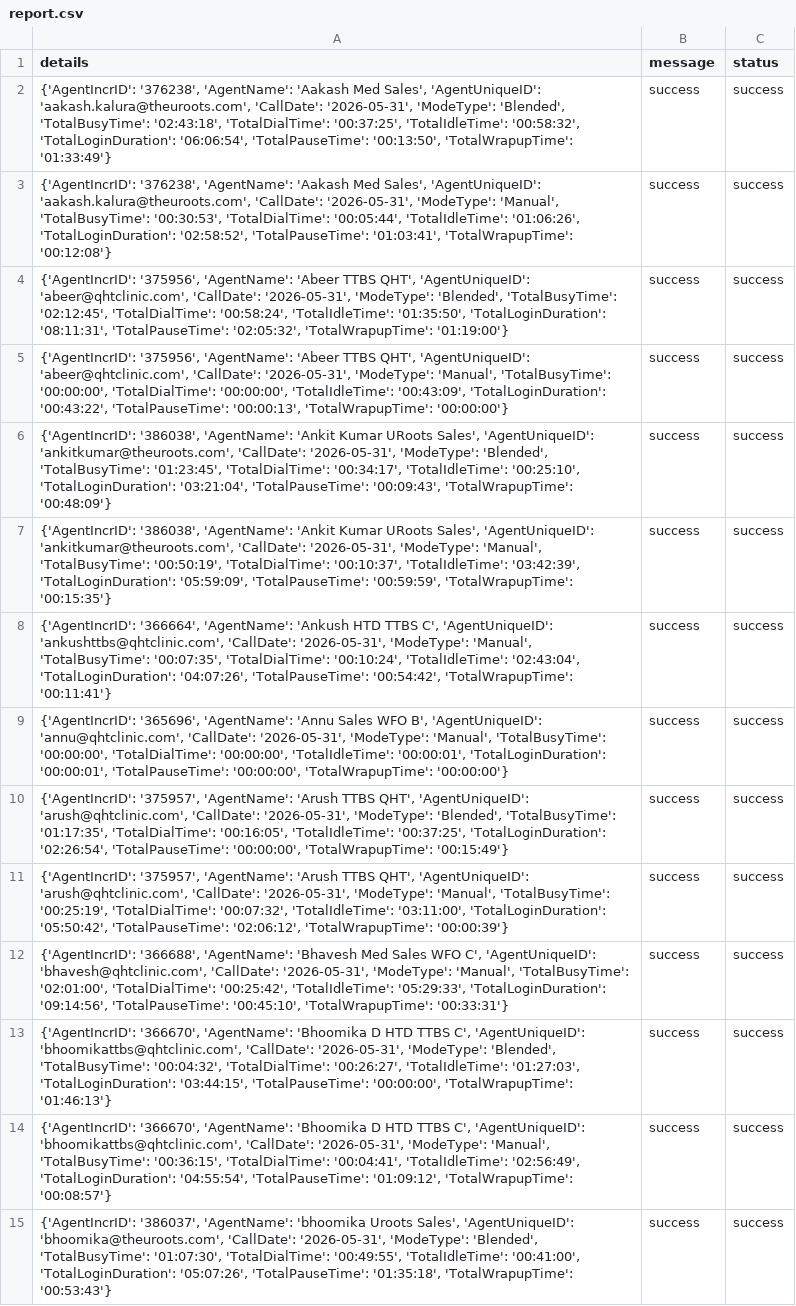
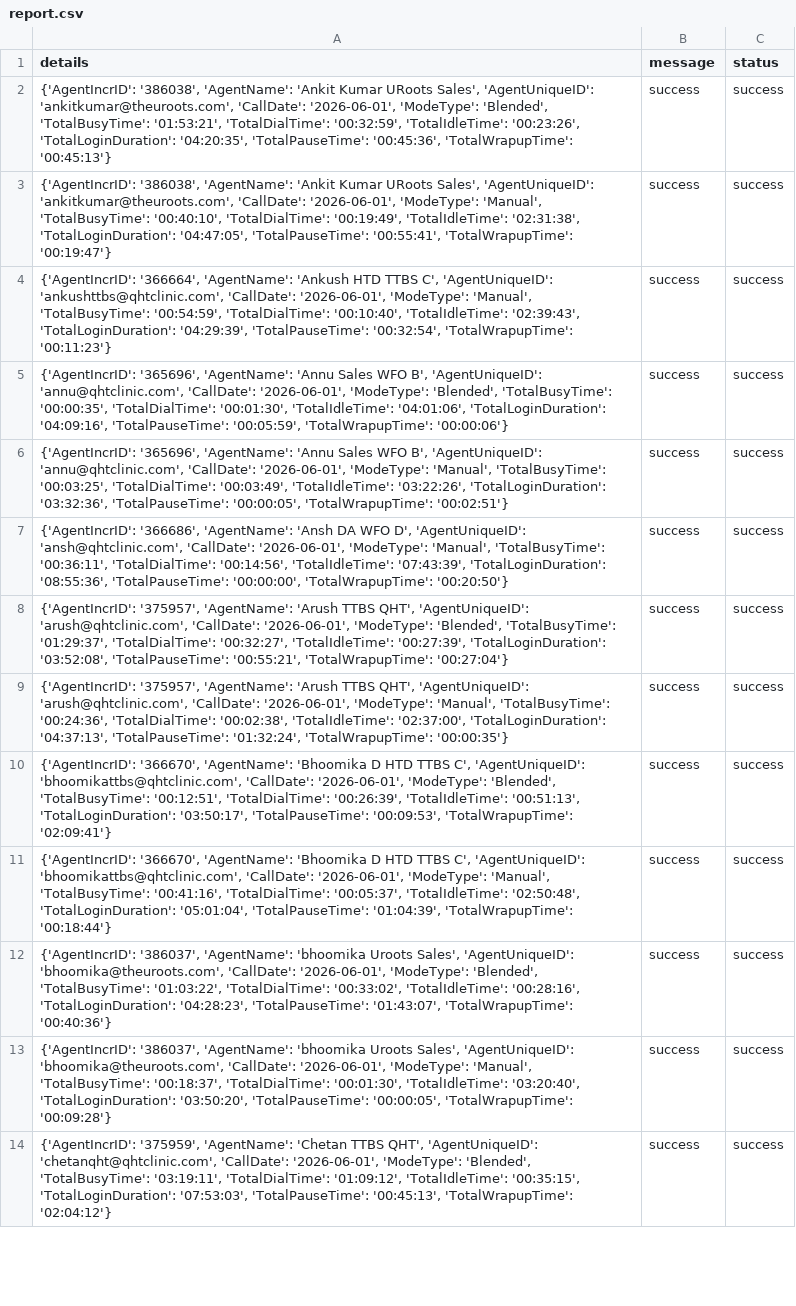
Before and after one commit to John-Cena-DEV/ozonetel_agents, a CSV file: report.csv, drawn as a sheet; only a part is shown; removed rows and columns are numbered as before the commit, all else as after; the diff covers the shown part only; the diff names each change by its address in the sheet, - before the commit and + after, or states it on an @@ line.

```diff
--- a/report.csv
+++ b/report.csv
-A2 (details): {'AgentIncrID': '376238', 'AgentName': 'Aakash Med Sales', 'AgentUniqueID': 'aakash.kalura@theuroots.com', 'CallDate': '2026-05-31', 'ModeType': 'Blended', 'TotalBusyTime': '02:43:18', 'TotalDialTime': '00:37:25', 'TotalIdleTime': '00:58:32', 'TotalLoginDuration': '06:06:54', 'TotalPauseTime': '00:13:50', 'TotalWrapupTime': '01:33:49'}
+A2 (details): {'AgentIncrID': '386038', 'AgentName': 'Ankit Kumar URoots Sales', 'AgentUniqueID': 'ankitkumar@theuroots.com', 'CallDate': '2026-06-01', 'ModeType': 'Blended', 'TotalBusyTime': '01:53:21', 'TotalDialTime': '00:32:59', 'TotalIdleTime': '00:23:26', 'TotalLoginDuration': '04:20:35', 'TotalPauseTime': '00:45:36', 'TotalWrapupTime': '00:45:13'}
-A3 (details): {'AgentIncrID': '376238', 'AgentName': 'Aakash Med Sales', 'AgentUniqueID': 'aakash.kalura@theuroots.com', 'CallDate': '2026-05-31', 'ModeType': 'Manual', 'TotalBusyTime': '00:30:53', 'TotalDialTime': '00:05:44', 'TotalIdleTime': '01:06:26', 'TotalLoginDuration': '02:58:52', 'TotalPauseTime': '01:03:41', 'TotalWrapupTime': '00:12:08'}
+A3 (details): {'AgentIncrID': '386038', 'AgentName': 'Ankit Kumar URoots Sales', 'AgentUniqueID': 'ankitkumar@theuroots.com', 'CallDate': '2026-06-01', 'ModeType': 'Manual', 'TotalBusyTime': '00:40:10', 'TotalDialTime': '00:19:49', 'TotalIdleTime': '02:31:38', 'TotalLoginDuration': '04:47:05', 'TotalPauseTime': '00:55:41', 'TotalWrapupTime': '00:19:47'}
-A4 (details): {'AgentIncrID': '375956', 'AgentName': 'Abeer TTBS QHT', 'AgentUniqueID': 'abeer@qhtclinic.com', 'CallDate': '2026-05-31', 'ModeType': 'Blended', 'TotalBusyTime': '02:12:45', 'TotalDialTime': '00:58:24', 'TotalIdleTime': '01:35:50', 'TotalLoginDuration': '08:11:31', 'TotalPauseTime': '02:05:32', 'TotalWrapupTime': '01:19:00'}
+A4 (details): {'AgentIncrID': '366664', 'AgentName': 'Ankush HTD TTBS C', 'AgentUniqueID': 'ankushttbs@qhtclinic.com', 'CallDate': '2026-06-01', 'ModeType': 'Manual', 'TotalBusyTime': '00:54:59', 'TotalDialTime': '00:10:40', 'TotalIdleTime': '02:39:43', 'TotalLoginDuration': '04:29:39', 'TotalPauseTime': '00:32:54', 'TotalWrapupTime': '00:11:23'}
-A5 (details): {'AgentIncrID': '375956', 'AgentName': 'Abeer TTBS QHT', 'AgentUniqueID': 'abeer@qhtclinic.com', 'CallDate': '2026-05-31', 'ModeType': 'Manual', 'TotalBusyTime': '00:00:00', 'TotalDialTime': '00:00:00', 'TotalIdleTime': '00:43:09', 'TotalLoginDuration': '00:43:22', 'TotalPauseTime': '00:00:13', 'TotalWrapupTime': '00:00:00'}
+A5 (details): {'AgentIncrID': '365696', 'AgentName': 'Annu Sales WFO B', 'AgentUniqueID': 'annu@qhtclinic.com', 'CallDate': '2026-06-01', 'ModeType': 'Blended', 'TotalBusyTime': '00:00:35', 'TotalDialTime': '00:01:30', 'TotalIdleTime': '04:01:06', 'TotalLoginDuration': '04:09:16', 'TotalPauseTime': '00:05:59', 'TotalWrapupTime': '00:00:06'}
-A6 (details): {'AgentIncrID': '386038', 'AgentName': 'Ankit Kumar URoots Sales', 'AgentUniqueID': 'ankitkumar@theuroots.com', 'CallDate': '2026-05-31', 'ModeType': 'Blended', 'TotalBusyTime': '01:23:45', 'TotalDialTime': '00:34:17', 'TotalIdleTime': '00:25:10', 'TotalLoginDuration': '03:21:04', 'TotalPauseTime': '00:09:43', 'TotalWrapupTime': '00:48:09'}
+A6 (details): {'AgentIncrID': '365696', 'AgentName': 'Annu Sales WFO B', 'AgentUniqueID': 'annu@qhtclinic.com', 'CallDate': '2026-06-01', 'ModeType': 'Manual', 'TotalBusyTime': '00:03:25', 'TotalDialTime': '00:03:49', 'TotalIdleTime': '03:22:26', 'TotalLoginDuration': '03:32:36', 'TotalPauseTime': '00:00:05', 'TotalWrapupTime': '00:02:51'}
-row 7: {'AgentIncrID': '386038', 'AgentName': 'Ankit Kumar URoots Sales', 'AgentUniqueID': 'ankitkumar@theuroots.com', 'CallDate': '2026-05-31', 'ModeType': 'Manual', 'TotalBusyTime': '00:50:19', 'TotalDialTime': '00:10:37', 'TotalIdleTime': '03:42:39', 'TotalLoginDuration': '05:59:09', 'TotalPauseTime': '00:59:59', 'TotalWrapupTime': '00:15:35'} | success | success
-A7 (details): {'AgentIncrID': '366664', 'AgentName': 'Ankush HTD TTBS C', 'AgentUniqueID': 'ankushttbs@qhtclinic.com', 'CallDate': '2026-05-31', 'ModeType': 'Manual', 'TotalBusyTime': '00:07:35', 'TotalDialTime': '00:10:24', 'TotalIdleTime': '02:43:04', 'TotalLoginDuration': '04:07:26', 'TotalPauseTime': '00:54:42', 'TotalWrapupTime': '00:11:41'}
+A7 (details): {'AgentIncrID': '366686', 'AgentName': 'Ansh DA WFO D', 'AgentUniqueID': 'ansh@qhtclinic.com', 'CallDate': '2026-06-01', 'ModeType': 'Manual', 'TotalBusyTime': '00:36:11', 'TotalDialTime': '00:14:56', 'TotalIdleTime': '07:43:39', 'TotalLoginDuration': '08:55:36', 'TotalPauseTime': '00:00:00', 'TotalWrapupTime': '00:20:50'}
-A8 (details): {'AgentIncrID': '365696', 'AgentName': 'Annu Sales WFO B', 'AgentUniqueID': 'annu@qhtclinic.com', 'CallDate': '2026-05-31', 'ModeType': 'Manual', 'TotalBusyTime': '00:00:00', 'TotalDialTime': '00:00:00', 'TotalIdleTime': '00:00:01', 'TotalLoginDuration': '00:00:01', 'TotalPauseTime': '00:00:00', 'TotalWrapupTime': '00:00:00'}
+A8 (details): {'AgentIncrID': '375957', 'AgentName': 'Arush TTBS QHT', 'AgentUniqueID': 'arush@qhtclinic.com', 'CallDate': '2026-06-01', 'ModeType': 'Blended', 'TotalBusyTime': '01:29:37', 'TotalDialTime': '00:32:27', 'TotalIdleTime': '00:27:39', 'TotalLoginDuration': '03:52:08', 'TotalPauseTime': '00:55:21', 'TotalWrapupTime': '00:27:04'}
-A9 (details): …'arush@qhtclinic.com', 'CallDate': '2026-05-31', 'ModeType': 'Blended', 'TotalBusyTime': '01:17:35', 'TotalDialTime': '00:16:05', 'TotalIdleTime': '00:37:25', 'TotalLoginDuration': '02:26:54', 'TotalPauseTime': '00:00:00', 'TotalWrapupTime': '00:15:49'}
+A9 (details): …'arush@qhtclinic.com', 'CallDate': '2026-06-01', 'ModeType': 'Manual', 'TotalBusyTime': '00:24:36', 'TotalDialTime': '00:02:38', 'TotalIdleTime': '02:37:00', 'TotalLoginDuration': '04:37:13', 'TotalPauseTime': '01:32:24', 'TotalWrapupTime': '00:00:35'}
-A10 (details): {'AgentIncrID': '375957', 'AgentName': 'Arush TTBS QHT', 'AgentUniqueID': 'arush@qhtclinic.com', 'CallDate': '2026-05-31', 'ModeType': 'Manual', 'TotalBusyTime': '00:25:19', 'TotalDialTime': '00:07:32', 'TotalIdleTime': '03:11:00', 'TotalLoginDuration': '05:50:42', 'TotalPauseTime': '02:06:12', 'TotalWrapupTime': '00:00:39'}
+A10 (details): {'AgentIncrID': '366670', 'AgentName': 'Bhoomika D HTD TTBS C', 'AgentUniqueID': 'bhoomikattbs@qhtclinic.com', 'CallDate': '2026-06-01', 'ModeType': 'Blended', 'TotalBusyTime': '00:12:51', 'TotalDialTime': '00:26:39', 'TotalIdleTime': '00:51:13', 'TotalLoginDuration': '03:50:17', 'TotalPauseTime': '00:09:53', 'TotalWrapupTime': '02:09:41'}
-A11 (details): {'AgentIncrID': '366688', 'AgentName': 'Bhavesh Med Sales WFO C', 'AgentUniqueID': 'bhavesh@qhtclinic.com', 'CallDate': '2026-05-31', 'ModeType': 'Manual', 'TotalBusyTime': '02:01:00', 'TotalDialTime': '00:25:42', 'TotalIdleTime': '05:29:33', 'TotalLoginDuration': '09:14:56', 'TotalPauseTime': '00:45:10', 'TotalWrapupTime': '00:33:31'}
+A11 (details): {'AgentIncrID': '366670', 'AgentName': 'Bhoomika D HTD TTBS C', 'AgentUniqueID': 'bhoomikattbs@qhtclinic.com', 'CallDate': '2026-06-01', 'ModeType': 'Manual', 'TotalBusyTime': '00:41:16', 'TotalDialTime': '00:05:37', 'TotalIdleTime': '02:50:48', 'TotalLoginDuration': '05:01:04', 'TotalPauseTime': '01:04:39', 'TotalWrapupTime': '00:18:44'}
-A12 (details): {'AgentIncrID': '366670', 'AgentName': 'Bhoomika D HTD TTBS C', 'AgentUniqueID': 'bhoomikattbs@qhtclinic.com', 'CallDate': '2026-05-31', 'ModeType': 'Blended', 'TotalBusyTime': '00:04:32', 'TotalDialTime': '00:26:27', 'TotalIdleTime': '01:27:03', 'TotalLoginDuration': '03:44:15', 'TotalPauseTime': '00:00:00', 'TotalWrapupTime': '01:46:13'}
+A12 (details): {'AgentIncrID': '386037', 'AgentName': 'bhoomika Uroots Sales', 'AgentUniqueID': 'bhoomika@theuroots.com', 'CallDate': '2026-06-01', 'ModeType': 'Blended', 'TotalBusyTime': '01:03:22', 'TotalDialTime': '00:33:02', 'TotalIdleTime': '00:28:16', 'TotalLoginDuration': '04:28:23', 'TotalPauseTime': '01:43:07', 'TotalWrapupTime': '00:40:36'}
-A13 (details): {'AgentIncrID': '366670', 'AgentName': 'Bhoomika D HTD TTBS C', 'AgentUniqueID': 'bhoomikattbs@qhtclinic.com', 'CallDate': '2026-05-31', 'ModeType': 'Manual', 'TotalBusyTime': '00:36:15', 'TotalDialTime': '00:04:41', 'TotalIdleTime': '02:56:49', 'TotalLoginDuration': '04:55:54', 'TotalPauseTime': '01:09:12', 'TotalWrapupTime': '00:08:57'}
+A13 (details): {'AgentIncrID': '386037', 'AgentName': 'bhoomika Uroots Sales', 'AgentUniqueID': 'bhoomika@theuroots.com', 'CallDate': '2026-06-01', 'ModeType': 'Manual', 'TotalBusyTime': '00:18:37', 'TotalDialTime': '00:01:30', 'TotalIdleTime': '03:20:40', 'TotalLoginDuration': '03:50:20', 'TotalPauseTime': '00:00:05', 'TotalWrapupTime': '00:09:28'}
-A14 (details): {'AgentIncrID': '386037', 'AgentName': 'bhoomika Uroots Sales', 'AgentUniqueID': 'bhoomika@theuroots.com', 'CallDate': '2026-05-31', 'ModeType': 'Blended', 'TotalBusyTime': '01:07:30', 'TotalDialTime': '00:49:55', 'TotalIdleTime': '00:41:00', 'TotalLoginDuration': '05:07:26', 'TotalPauseTime': '01:35:18', 'TotalWrapupTime': '00:53:43'}
+A14 (details): {'AgentIncrID': '375959', 'AgentName': 'Chetan TTBS QHT', 'AgentUniqueID': 'chetanqht@qhtclinic.com', 'CallDate': '2026-06-01', 'ModeType': 'Blended', 'TotalBusyTime': '03:19:11', 'TotalDialTime': '01:09:12', 'TotalIdleTime': '00:35:15', 'TotalLoginDuration': '07:53:03', 'TotalPauseTime': '00:45:13', 'TotalWrapupTime': '02:04:12'}
```
Also changed, not shown: 4 added rows and 36 edited cells elsewhere in this file.
